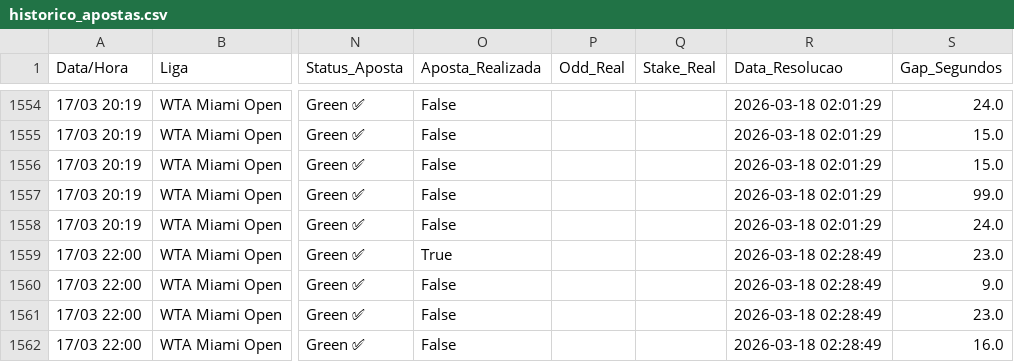
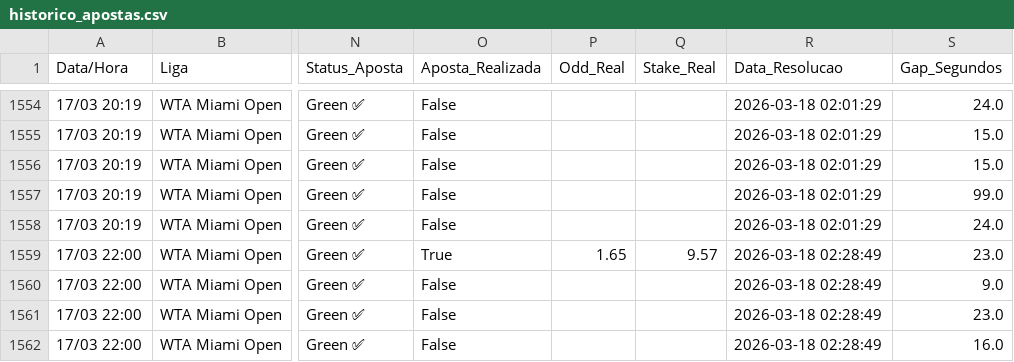
Before and after one commit to BerMontesanti/fundo-bet, a CSV file: historico_apostas.csv, drawn as a sheet; only a part is shown, gaps mark what is left out; the diff names each change by its address in the sheet, - before the commit and + after, or states it on an @@ line.

```diff
--- a/historico_apostas.csv
+++ b/historico_apostas.csv
-P1559 (Odd_Real): (empty)
+P1559 (Odd_Real): 1.65
-Q1559 (Stake_Real): (empty)
+Q1559 (Stake_Real): 9.57
```
